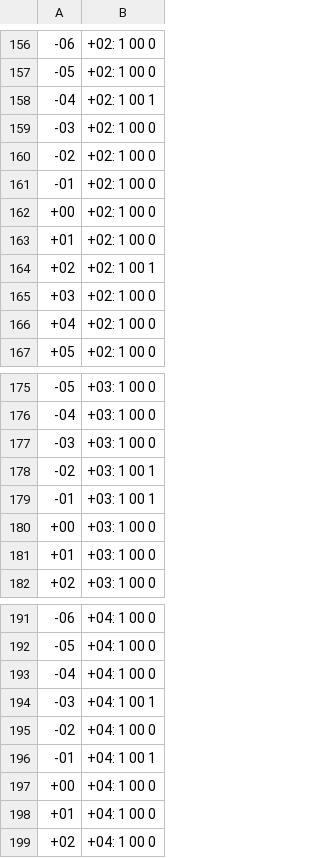
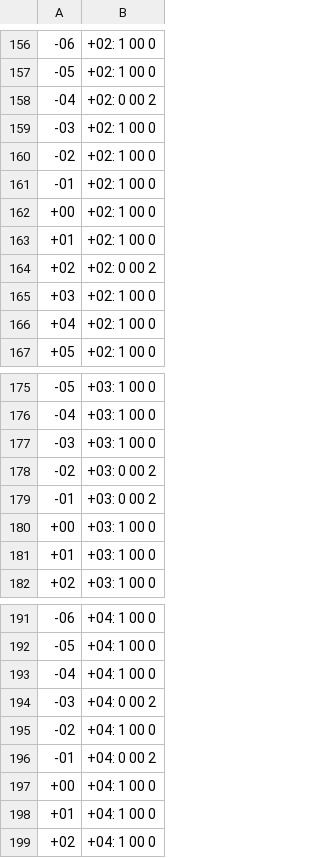
Before and after one commit to JWeel/Hex, a CSV file: Hex/Content/Level/plateau.csv, drawn as a sheet; only a part is shown, gaps mark what is left out; the diff names each change by its address in the sheet, - before the commit and + after, or states it on an @@ line.

```diff
--- a/Hex/Content/Level/plateau.csv
+++ b/Hex/Content/Level/plateau.csv
-B158: +02: 1 00 1
+B158: +02: 0 00 2
-B164: +02: 1 00 1
+B164: +02: 0 00 2
-B178:B179: +03: 1 00 1
+B178:B179: +03: 0 00 2
-B194: +04: 1 00 1
+B194: +04: 0 00 2
-B196: +04: 1 00 1
+B196: +04: 0 00 2
```
Also changed, not shown: 43 other files.
